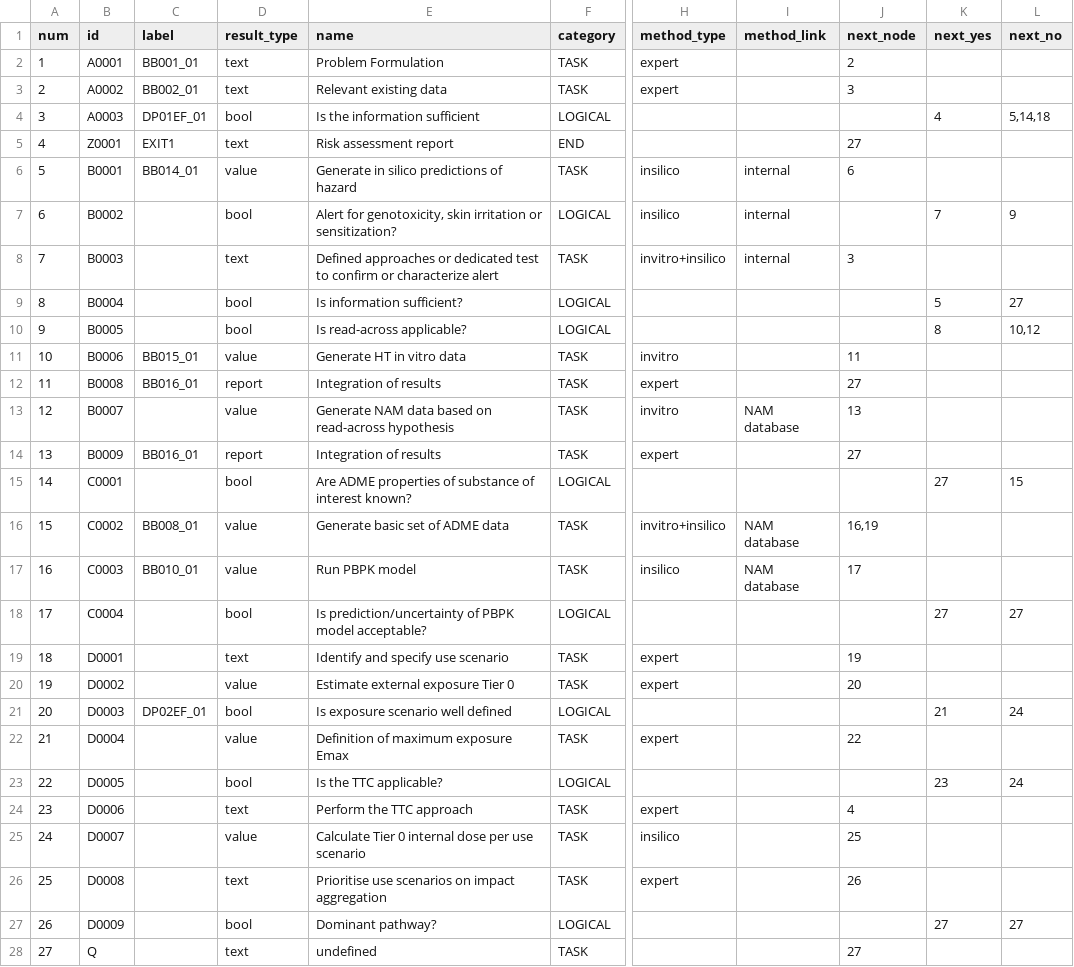
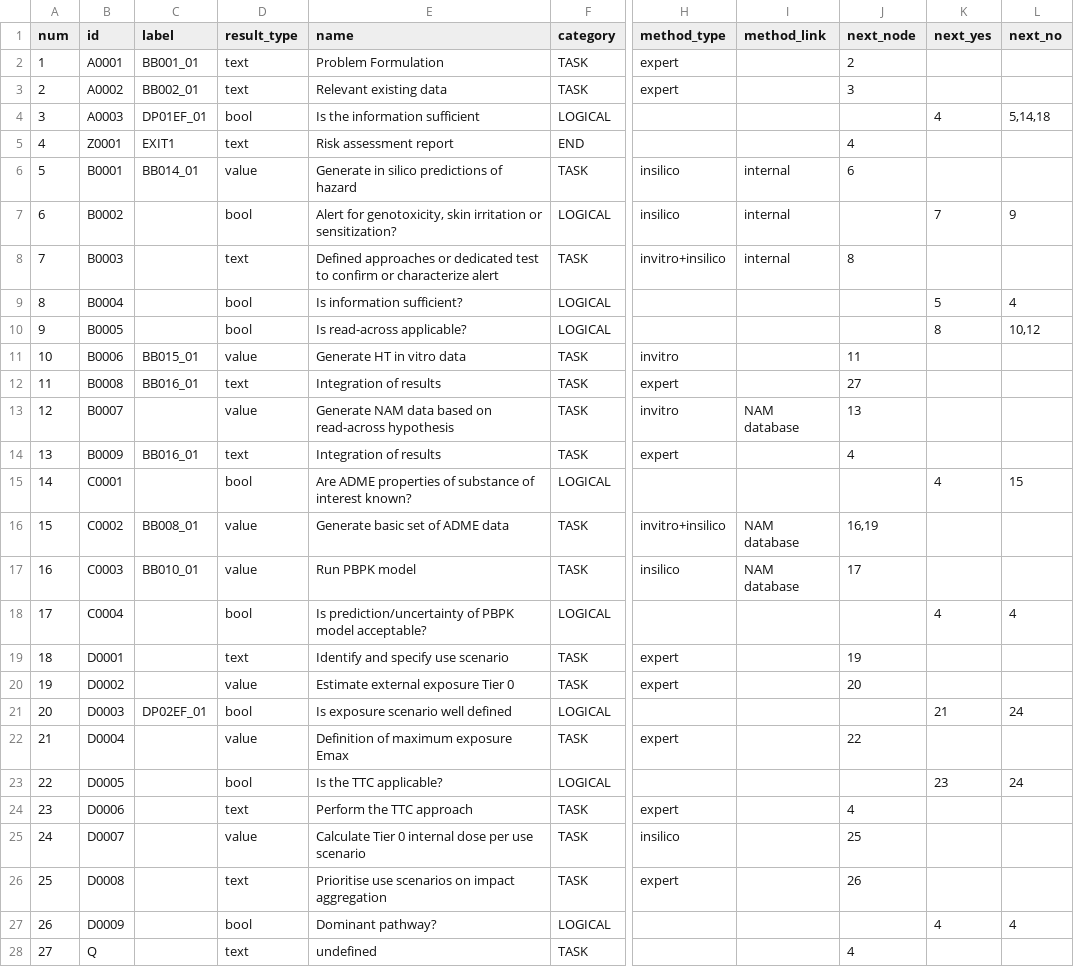
Before and after one commit to phi-grib/namastox, a CSV file: namastox/default/workflow.csv, drawn as a sheet; only a part is shown, gaps mark what is left out; the diff names each change by its address in the sheet, - before the commit and + after, or states it on an @@ line.

Commit message:
fixed bugs

```diff
--- a/namastox/default/workflow.csv
+++ b/namastox/default/workflow.csv
-J5 (next_node): 27
+J5 (next_node): 4
-J8 (next_node): 3
+J8 (next_node): 8
-L9 (next_no): 27
+L9 (next_no): 4
-D12 (result_type): report
+D12 (result_type): text
-D14 (result_type): report
+D14 (result_type): text
-J14 (next_node): 27
+J14 (next_node): 4
-K15 (next_yes): 27
+K15 (next_yes): 4
-K18 (next_yes): 27
+K18 (next_yes): 4
-L18 (next_no): 27
+L18 (next_no): 4
-K27 (next_yes): 27
+K27 (next_yes): 4
-L27 (next_no): 27
+L27 (next_no): 4
-J28 (next_node): 27
+J28 (next_node): 4
```
